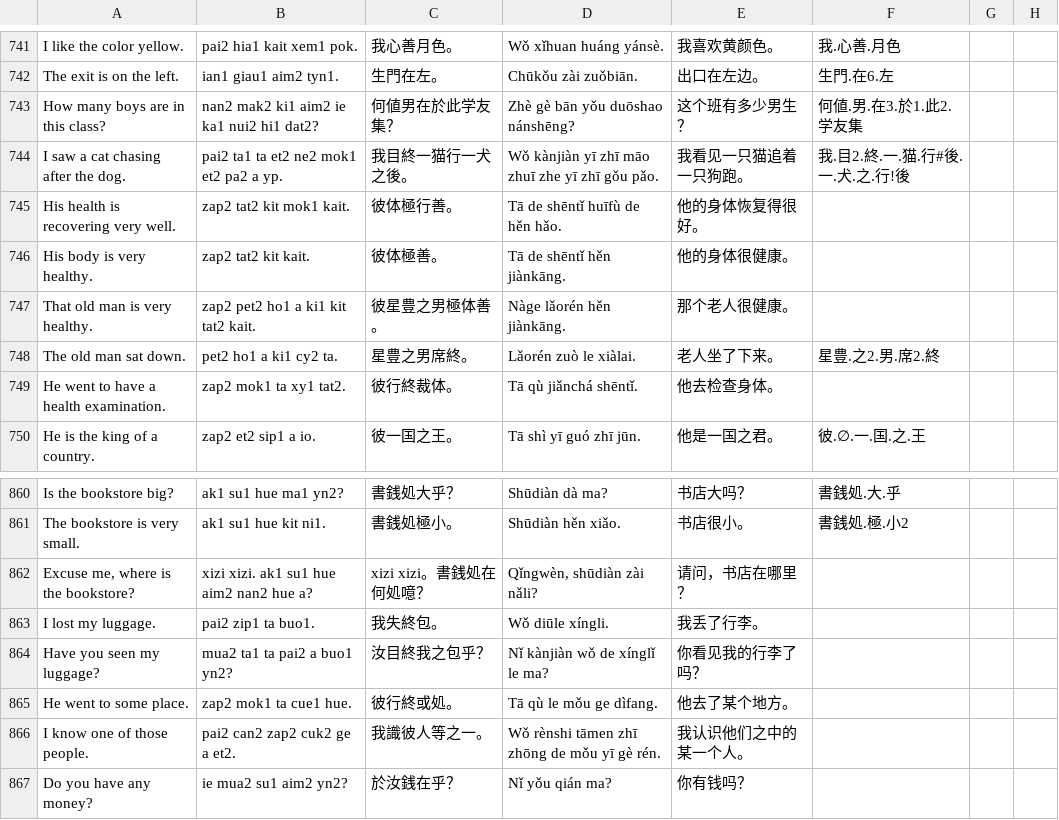
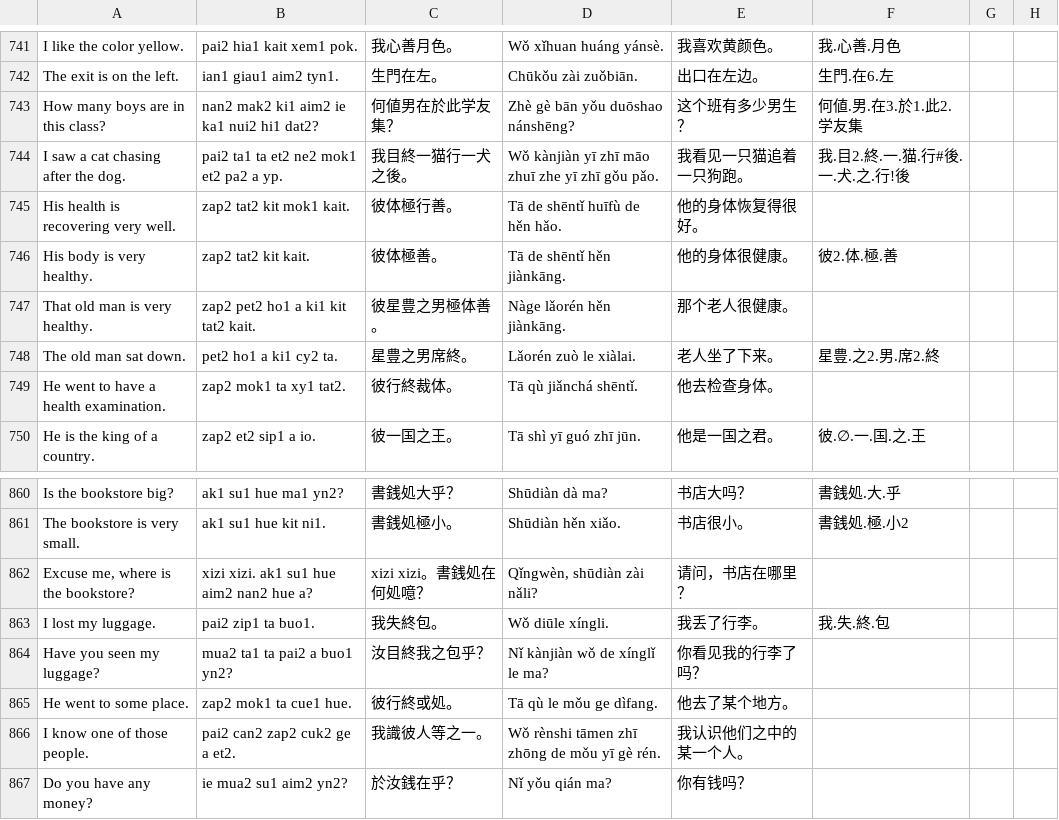
Before and after one commit to jurliyuuri/spoonfed_pekzep, a TSV file: docs/raw.tsv, drawn as a sheet; only a part is shown, gaps mark what is left out.

```diff
--- a/docs/raw.tsv
+++ b/docs/raw.tsv
@@ -745,3 +745,3 @@ I saw a cat chasing after the dog.	pai2 ta1 ta et2 ne2 mok1 et2 pa2 a yp.	我目
 His health is recovering very well.	zap2 tat2 kit mok1 kait.	彼体極行善。	Tā de shēntǐ huīfù de hěn hǎo.	他的身体恢复得很好。			
-His body is very healthy.	zap2 tat2 kit kait.	彼体極善。	Tā de shēntǐ hěn jiànkāng.	他的身体很健康。			
+His body is very healthy.	zap2 tat2 kit kait.	彼体極善。	Tā de shēntǐ hěn jiànkāng.	他的身体很健康。	彼2.体.極.善		
 That old man is very healthy.	zap2 pet2 ho1 a ki1 kit tat2 kait.	彼星豊之男極体善。	Nàge lǎorén hěn jiànkāng.	那个老人很健康。			
@@ -862,3 +862,3 @@ The bookstore is very small.	ak1 su1 hue kit ni1.	書銭処極小。	Shūdiàn h
 Excuse me, where is the bookstore?	xizi xizi. ak1 su1 hue aim2 nan2 hue a?	xizi xizi。書銭処在何処噫？	Qǐngwèn, shūdiàn zài nǎli?	请问，书店在哪里？			
-I lost my luggage.	pai2 zip1 ta buo1.	我失終包。	Wǒ diūle xíngli.	我丢了行李。			
+I lost my luggage.	pai2 zip1 ta buo1.	我失終包。	Wǒ diūle xíngli.	我丢了行李。	我.失.終.包		
 Have you seen my luggage?	mua2 ta1 ta pai2 a buo1 yn2?	汝目終我之包乎？	Nǐ kànjiàn wǒ de xínglǐ le ma?	你看见我的行李了吗？			
```
Also changed, not shown: raw/Spoonfed Pekzep - SpoonfedPekzep.tsv, raw/Spoonfed Pekzep - 語彙整理（超草案）.tsv, 15 other files.
